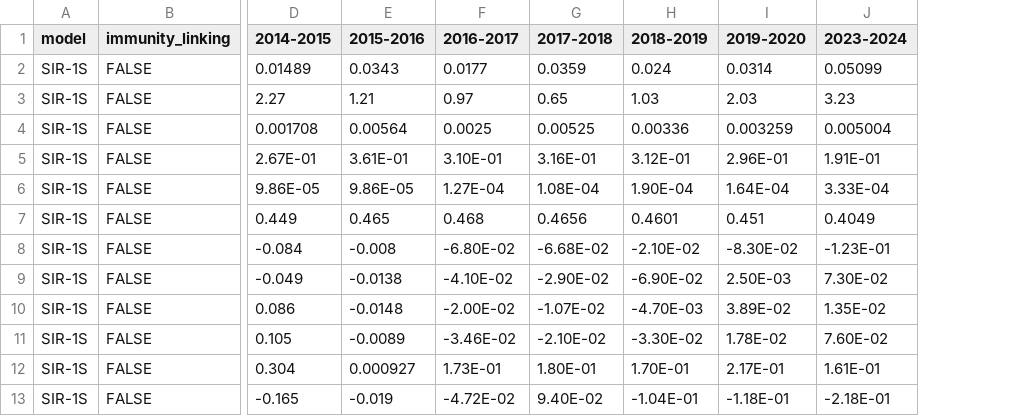
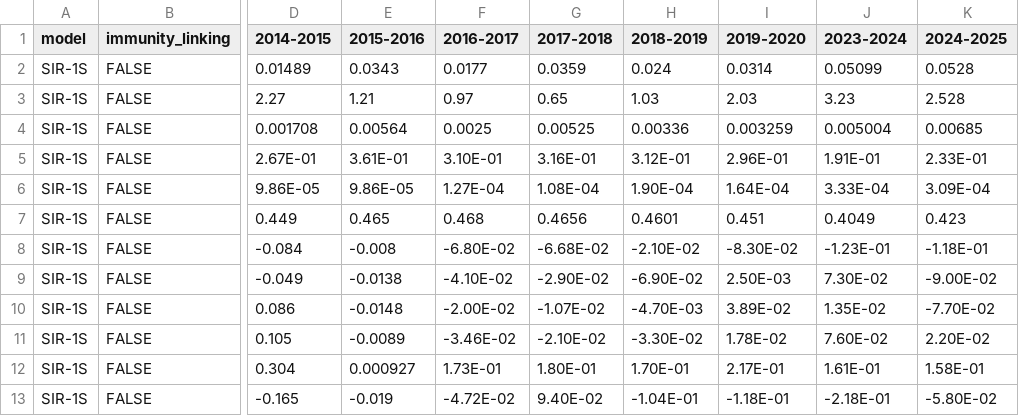
Before and after one commit to twallema/JHU-Cornell_hierarchSIR, a CSV file: data/interim/calibration/single-season-optimal-parameters.csv, drawn as a sheet; only a part is shown, gaps mark what is left out; the diff names each change by its address in the sheet, - before the commit and + after, or states it on an @@ line.

Commit message:
add 2024-2025 single season estimates

```diff
--- a/data/interim/calibration/single-season-optimal-parameters.csv
+++ b/data/interim/calibration/single-season-optimal-parameters.csv
+column K (2024-2025), rows 2-13: 0.0528 | 2.528 | 0.00685 | 2.33E-01 | 3.09E-04 | 0.423 | -1.18E-01 | -9.00E-02 | -7.70E-02 | 2.20E-02 | 1.58E-01 | -5.80E-02
```
